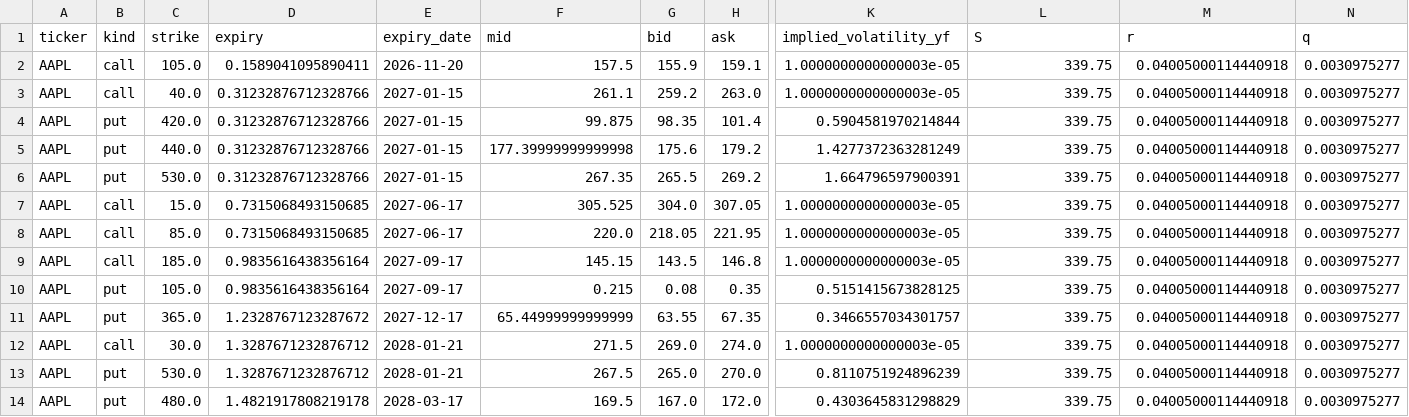
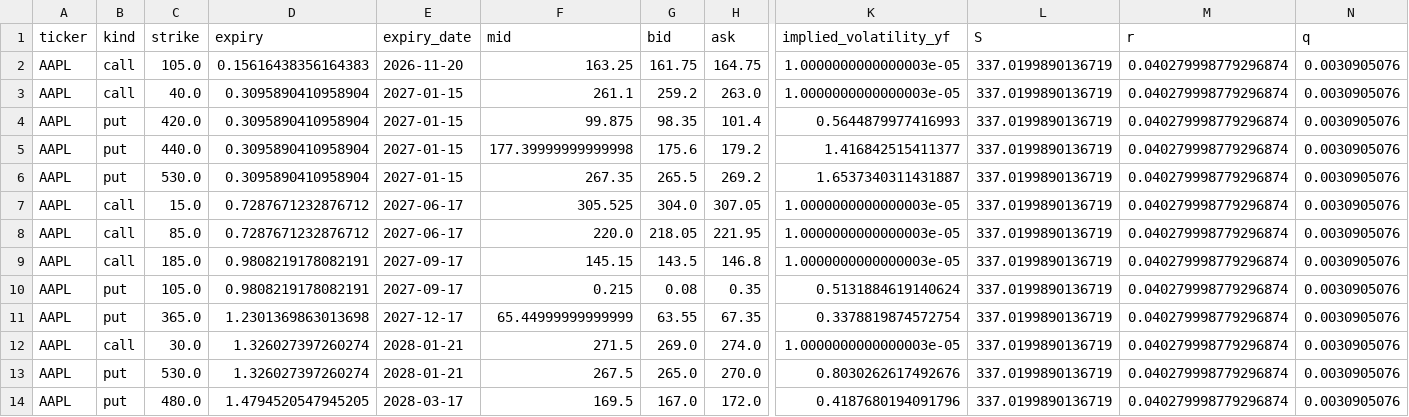
Before and after one commit to jaamesm/options-pricer, a CSV file: data/aapl_chain.csv, drawn as a sheet; only a part is shown, gaps mark what is left out; the diff names each change by its address in the sheet, - before the commit and + after, or states it on an @@ line.

```diff
--- a/data/aapl_chain.csv
+++ b/data/aapl_chain.csv
-D2 (expiry): 0.1589041095890411
+D2 (expiry): 0.15616438356164383
-F2 (mid): 157.5
+F2 (mid): 163.25
-G2 (bid): 155.9
+G2 (bid): 161.75
-H2 (ask): 159.1
+H2 (ask): 164.75
-L2:L14 (S): 339.75
+L2:L14 (S): 337.0199890136719
-M2:M14 (r): 0.04005000114440918
+M2:M14 (r): 0.040279998779296874
-N2:N14 (q): 0.0030975277
+N2:N14 (q): 0.0030905076
-D3:D6 (expiry): 0.31232876712328766
+D3:D6 (expiry): 0.3095890410958904
-K4 (implied_volatility_yf): 0.5904581970214844
+K4 (implied_volatility_yf): 0.5644879977416993
-K5 (implied_volatility_yf): 1.4277372363281249
+K5 (implied_volatility_yf): 1.416842515411377
-K6 (implied_volatility_yf): 1.664796597900391
+K6 (implied_volatility_yf): 1.6537340311431887
-D7:D8 (expiry): 0.7315068493150685
+D7:D8 (expiry): 0.7287671232876712
-D9:D10 (expiry): 0.9835616438356164
+D9:D10 (expiry): 0.9808219178082191
-K10 (implied_volatility_yf): 0.5151415673828125
+K10 (implied_volatility_yf): 0.5131884619140624
-D11 (expiry): 1.2328767123287672
+D11 (expiry): 1.2301369863013698
-K11 (implied_volatility_yf): 0.3466557034301757
+K11 (implied_volatility_yf): 0.3378819874572754
-D12:D13 (expiry): 1.3287671232876712
+D12:D13 (expiry): 1.326027397260274
-K13 (implied_volatility_yf): 0.8110751924896239
+K13 (implied_volatility_yf): 0.8030262617492676
-D14 (expiry): 1.4821917808219178
+D14 (expiry): 1.4794520547945205
-K14 (implied_volatility_yf): 0.4303645831298829
+K14 (implied_volatility_yf): 0.4187680194091796
```
Also changed, not shown: data/nvda_chain.csv, data/qqq_chain.csv, 13 other files.
